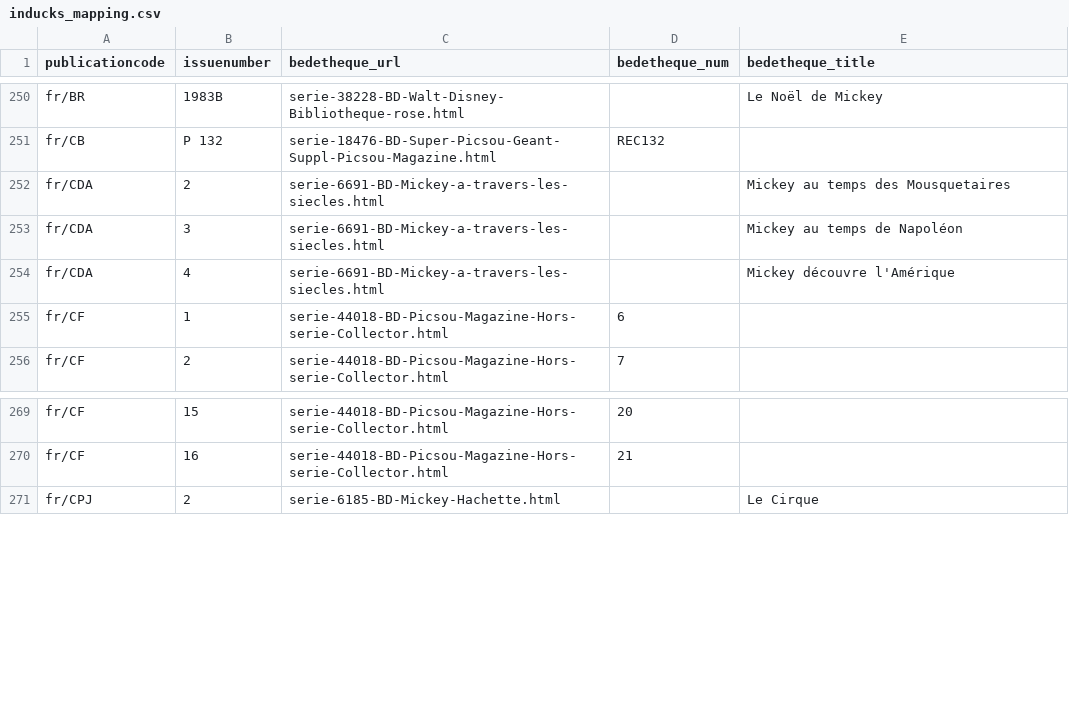
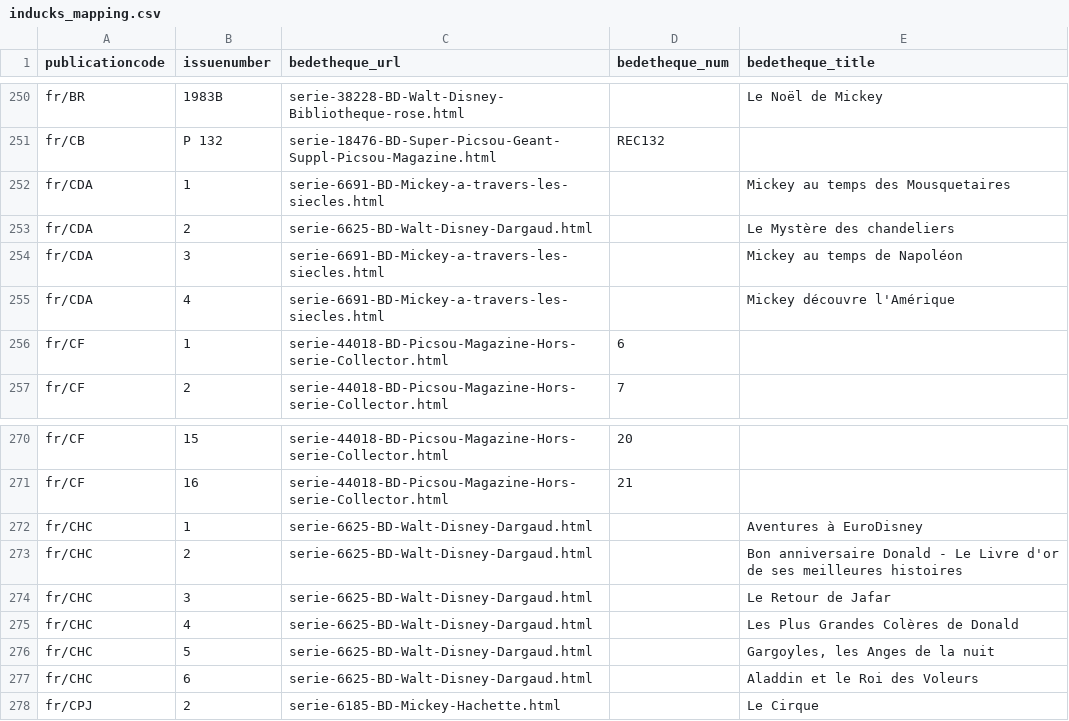
Before and after one commit to ducksmanager/duck-estimator, a CSV file: inducks_mapping.csv, drawn as a sheet; only a part is shown, gaps mark what is left out; the diff covers the shown part only.

```diff
--- a/inducks_mapping.csv
+++ b/inducks_mapping.csv
@@ -251,3 +251,4 @@ fr/BR,1983B,serie-38228-BD-Walt-Disney-Bibliotheque-rose.html,,Le Noël de Micke
 fr/CB,P 132,serie-18476-BD-Super-Picsou-Geant-Suppl-Picsou-Magazine.html,REC132,
-fr/CDA,2,serie-6691-BD-Mickey-a-travers-les-siecles.html,,Mickey au temps des Mousquetaires
+fr/CDA,1,serie-6691-BD-Mickey-a-travers-les-siecles.html,,Mickey au temps des Mousquetaires
+fr/CDA,2,serie-6625-BD-Walt-Disney-Dargaud.html,,Le Mystère des chandeliers
 fr/CDA,3,serie-6691-BD-Mickey-a-travers-les-siecles.html,,Mickey au temps de Napoléon
@@ -270,2 +271,8 @@ fr/CF,15,serie-44018-BD-Picsou-Magazine-Hors-serie-Collector.html,20,
 fr/CF,16,serie-44018-BD-Picsou-Magazine-Hors-serie-Collector.html,21,
+fr/CHC,1,serie-6625-BD-Walt-Disney-Dargaud.html,,Aventures à EuroDisney
+fr/CHC,2,serie-6625-BD-Walt-Disney-Dargaud.html,,Bon anniversaire Donald - Le Livre d'or de ses meilleures histoires
+fr/CHC,3,serie-6625-BD-Walt-Disney-Dargaud.html,,Le Retour de Jafar
+fr/CHC,4,serie-6625-BD-Walt-Disney-Dargaud.html,,Les Plus Grandes Colères de Donald
+fr/CHC,5,serie-6625-BD-Walt-Disney-Dargaud.html,,"Gargoyles, les Anges de la nuit"
+fr/CHC,6,serie-6625-BD-Walt-Disney-Dargaud.html,,Aladdin et le Roi des Voleurs
 fr/CPJ,2,serie-6185-BD-Mickey-Hachette.html,,Le Cirque
```
Also changed, not shown: 24 added rows elsewhere in this file, 1 other file.
